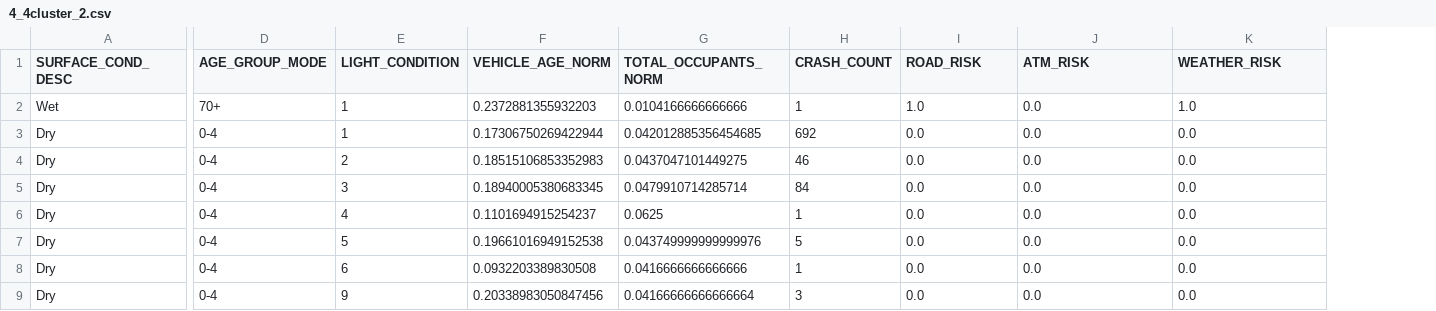
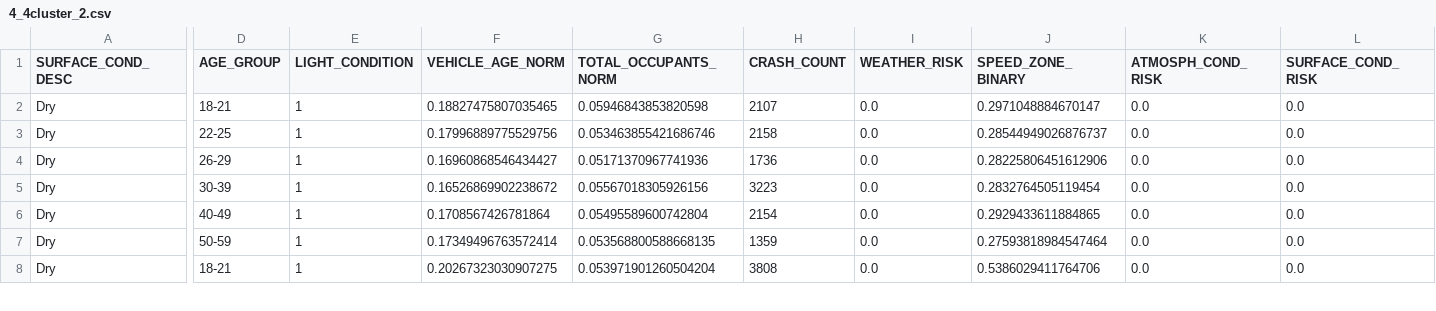
Before and after one commit to maxhaoxin/COMP20008-Project-2, a CSV file: 4_4cluster_2.csv, drawn as a sheet; only a part is shown, gaps mark what is left out; removed rows and columns are numbered as before the commit, all else as after; rows hold the shown columns only; the diff covers the shown part only; the diff names each change by its address in the sheet, - before the commit and + after, or states it on an @@ line.

Commit message:
Clustering section pt.3

```diff
--- a/4_4cluster_2.csv
+++ b/4_4cluster_2.csv
-column D (AGE_GROUP_MODE), rows 3-9: all 0-4
+column D (AGE_GROUP), rows 2-8: 18-21 | 22-25 | 26-29 | 30-39 | 40-49 | 50-59 | 18-21
+column J (SPEED_ZONE_BINARY), rows 2-8: 0.2971048884670147 | 0.28544949026876737 | 0.28225806451612906 | 0.2832764505119454 | 0.2929433611884865 | 0.27593818984547464 | 0.5386029411764706
-I1: ROAD_RISK
+I1: WEATHER_RISK
-K1: ATM_RISK
+K1: ATMOSPH_COND_RISK
-L1: WEATHER_RISK
+L1: SURFACE_COND_RISK
-row 2: Wet | 70+ | 1 | 0.2372881355932203 | 0.0104166666666666 | 1 | 1.0 | 0.0 | 1.0
-F2 (VEHICLE_AGE_NORM): 0.17306750269422944
+F2 (VEHICLE_AGE_NORM): 0.18827475807035465
-G2 (TOTAL_OCCUPANTS_NORM): 0.042012885356454685
+G2 (TOTAL_OCCUPANTS_NORM): 0.05946843853820598
-H2 (CRASH_COUNT): 692
+H2 (CRASH_COUNT): 2107
-E3 (LIGHT_CONDITION): 2
+E3 (LIGHT_CONDITION): 1
-F3 (VEHICLE_AGE_NORM): 0.18515106853352983
+F3 (VEHICLE_AGE_NORM): 0.17996889775529756
-G3 (TOTAL_OCCUPANTS_NORM): 0.0437047101449275
+G3 (TOTAL_OCCUPANTS_NORM): 0.053463855421686746
-H3 (CRASH_COUNT): 46
+H3 (CRASH_COUNT): 2158
-E4 (LIGHT_CONDITION): 3
+E4 (LIGHT_CONDITION): 1
-F4 (VEHICLE_AGE_NORM): 0.18940005380683345
+F4 (VEHICLE_AGE_NORM): 0.16960868546434427
-G4 (TOTAL_OCCUPANTS_NORM): 0.0479910714285714
+G4 (TOTAL_OCCUPANTS_NORM): 0.05171370967741936
-H4 (CRASH_COUNT): 84
+H4 (CRASH_COUNT): 1736
-E5 (LIGHT_CONDITION): 4
+E5 (LIGHT_CONDITION): 1
-F5 (VEHICLE_AGE_NORM): 0.1101694915254237
+F5 (VEHICLE_AGE_NORM): 0.16526869902238672
-G5 (TOTAL_OCCUPANTS_NORM): 0.0625
+G5 (TOTAL_OCCUPANTS_NORM): 0.05567018305926156
-H5 (CRASH_COUNT): 1
+H5 (CRASH_COUNT): 3223
-E6 (LIGHT_CONDITION): 5
+E6 (LIGHT_CONDITION): 1
-F6 (VEHICLE_AGE_NORM): 0.19661016949152538
+F6 (VEHICLE_AGE_NORM): 0.1708567426781864
-G6 (TOTAL_OCCUPANTS_NORM): 0.043749999999999976
+G6 (TOTAL_OCCUPANTS_NORM): 0.05495589600742804
-H6 (CRASH_COUNT): 5
+H6 (CRASH_COUNT): 2154
-E7 (LIGHT_CONDITION): 6
+E7 (LIGHT_CONDITION): 1
-F7 (VEHICLE_AGE_NORM): 0.0932203389830508
+F7 (VEHICLE_AGE_NORM): 0.17349496763572414
-G7 (TOTAL_OCCUPANTS_NORM): 0.0416666666666666
+G7 (TOTAL_OCCUPANTS_NORM): 0.053568800588668135
-H7 (CRASH_COUNT): 1
+H7 (CRASH_COUNT): 1359
-E8 (LIGHT_CONDITION): 9
+E8 (LIGHT_CONDITION): 1
-F8 (VEHICLE_AGE_NORM): 0.20338983050847456
+F8 (VEHICLE_AGE_NORM): 0.20267323030907275
-G8 (TOTAL_OCCUPANTS_NORM): 0.04166666666666664
+G8 (TOTAL_OCCUPANTS_NORM): 0.053971901260504204
-H8 (CRASH_COUNT): 3
+H8 (CRASH_COUNT): 3808
```
Also changed, not shown: 1 added row and 10 edited cells elsewhere in this file, 4_4cluster_0.csv, 4_4cluster_1.csv, 7 other files.
